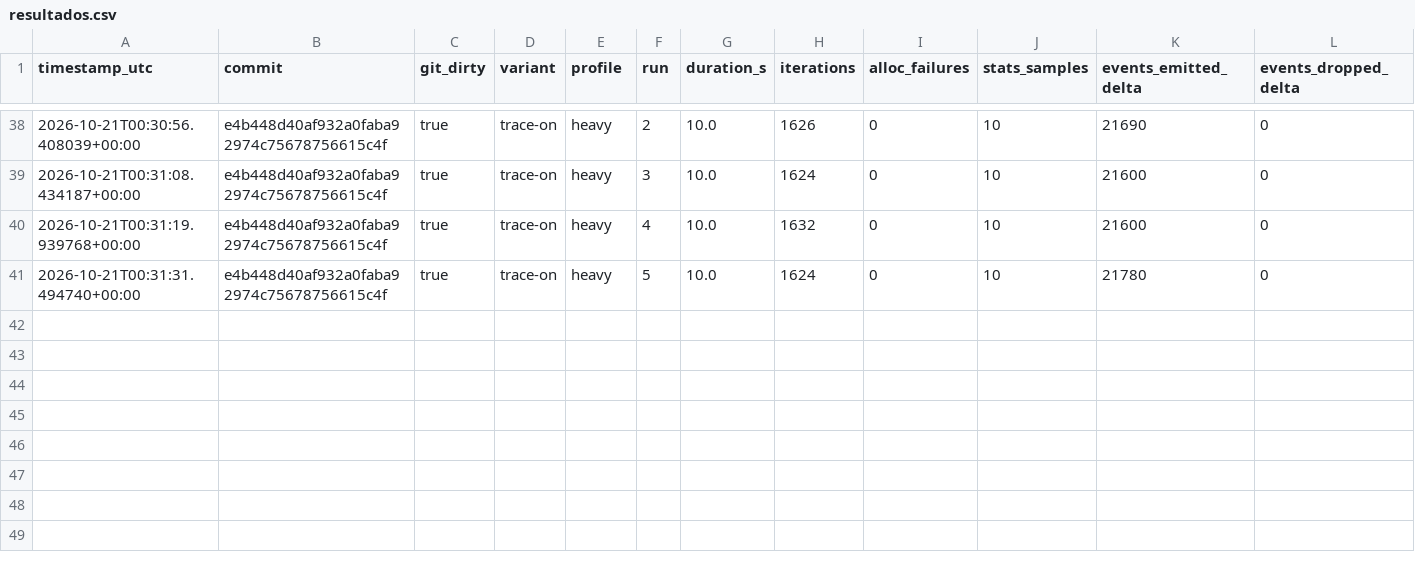
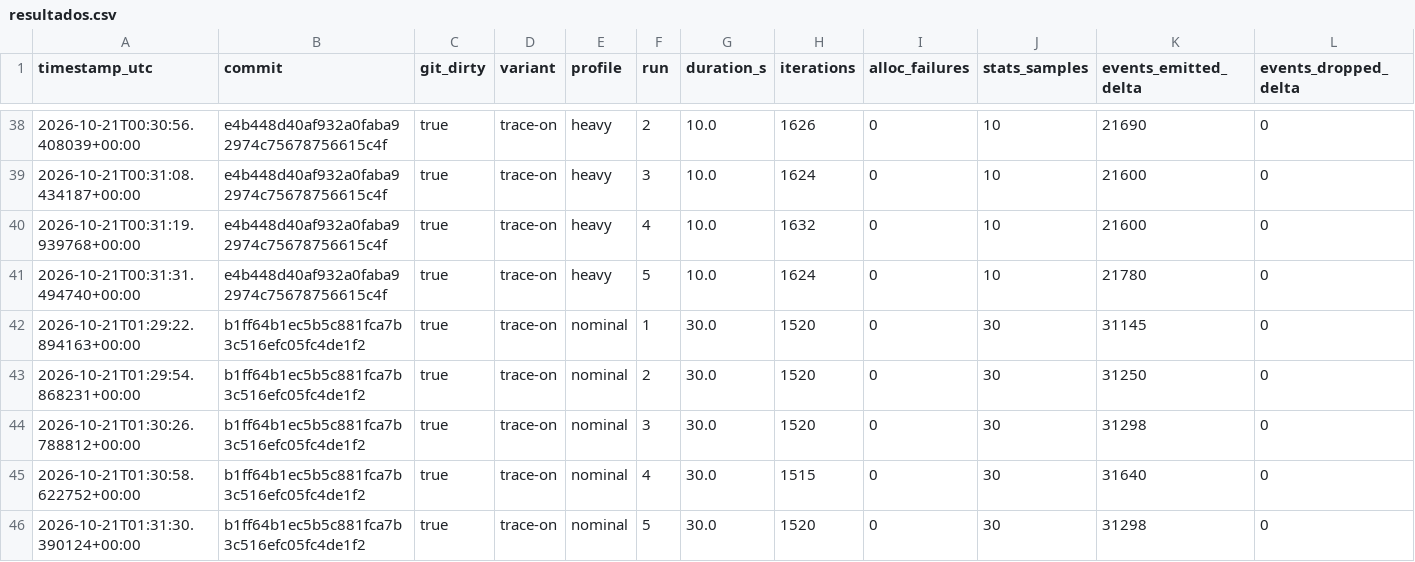
Before and after one commit to Ikeracevedo/sentinel-os, a CSV file: experiments/e11/resultados.csv, drawn as a sheet; only a part is shown, gaps mark what is left out; rows hold the shown columns only; the diff names each change by its address in the sheet, - before the commit and + after, or states it on an @@ line.

Commit message:
feat: caracterizar latencia de switch en E11

```diff
--- a/experiments/e11/resultados.csv
+++ b/experiments/e11/resultados.csv
+row 42: 2026-10-21T01:29:22.894163+00:00 | b1ff64b1ec5b5c881fca7b3c516efc05fc4de1f2 | true | trace-on | nominal | 1 | 30.0 | 1520 | 0 | 30 | 31145 | 0
+row 43: 2026-10-21T01:29:54.868231+00:00 | b1ff64b1ec5b5c881fca7b3c516efc05fc4de1f2 | true | trace-on | nominal | 2 | 30.0 | 1520 | 0 | 30 | 31250 | 0
+row 44: 2026-10-21T01:30:26.788812+00:00 | b1ff64b1ec5b5c881fca7b3c516efc05fc4de1f2 | true | trace-on | nominal | 3 | 30.0 | 1520 | 0 | 30 | 31298 | 0
+row 45: 2026-10-21T01:30:58.622752+00:00 | b1ff64b1ec5b5c881fca7b3c516efc05fc4de1f2 | true | trace-on | nominal | 4 | 30.0 | 1515 | 0 | 30 | 31640 | 0
+row 46: 2026-10-21T01:31:30.390124+00:00 | b1ff64b1ec5b5c881fca7b3c516efc05fc4de1f2 | true | trace-on | nominal | 5 | 30.0 | 1520 | 0 | 30 | 31298 | 0
```
Also changed, not shown: 18 other files.
